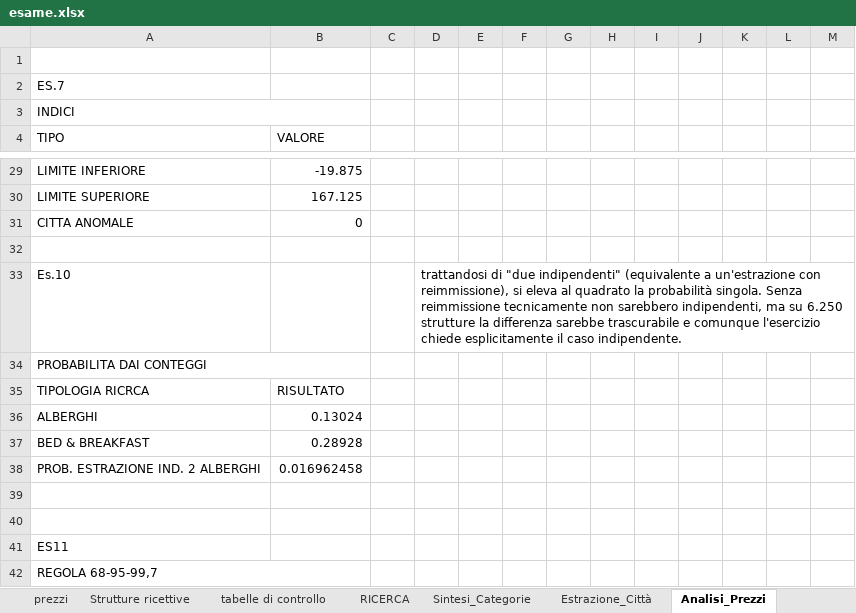
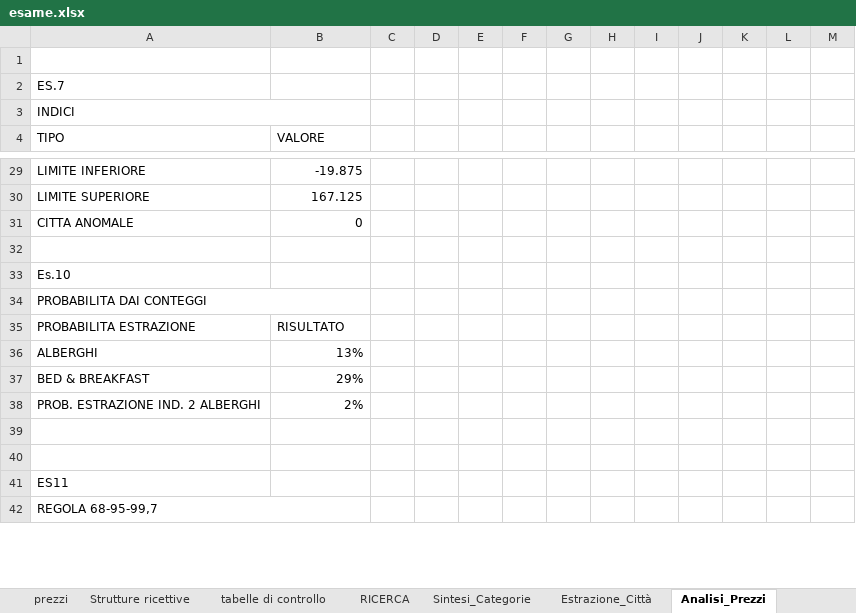
Before and after one commit to epicyana/praticaW4D4, an Excel workbook: esame.xlsx, sheet Analisi_Prezzi, drawn as a sheet; only a part is shown, gaps mark what is left out; values as stored, in another font and other column widths than the file's, no cell formats; charts and pictures and table styles not drawn; removed rows and columns are numbered as before the commit, all else as after; the diff covers the shown part only; the diff names each change by its address in the sheet, - before the commit and + after, or states it on an @@ line.

Commit message:
Update esame.xlsx
completo

```diff
--- a/esame.xlsx (sheet Analisi_Prezzi)
+++ b/esame.xlsx (sheet Analisi_Prezzi)
+column C, empty
-column D, row 33: trattandosi di "due indipendenti" (equivalente a un'estrazione con reimmissione), si eleva al quadrato la probabilità singola. Senza reimmissione tecnicamente non sarebbero indipendenti, ma su 6.250 strutture la differenza sarebbe trascurabile e comunque l'esercizio chiede esplicitamente il caso indipendente.
-A35 (TIPO): TIPOLOGIA RICRCA
+A35 (TIPO): PROBABILITA ESTRAZIONE
-B36 (VALORE): 0.13024
+B36 (VALORE): 13%
-B37 (VALORE): 0.28928
+B37 (VALORE): 29%
-B38 (VALORE): 0.016962458
+B38 (VALORE): 2%
```
Also changed, not shown: 1 added row, 4 removed rows, 8 edited cells and merged cells elsewhere in this sheet, sheet RICERCA, cell formats, charts or pictures.
